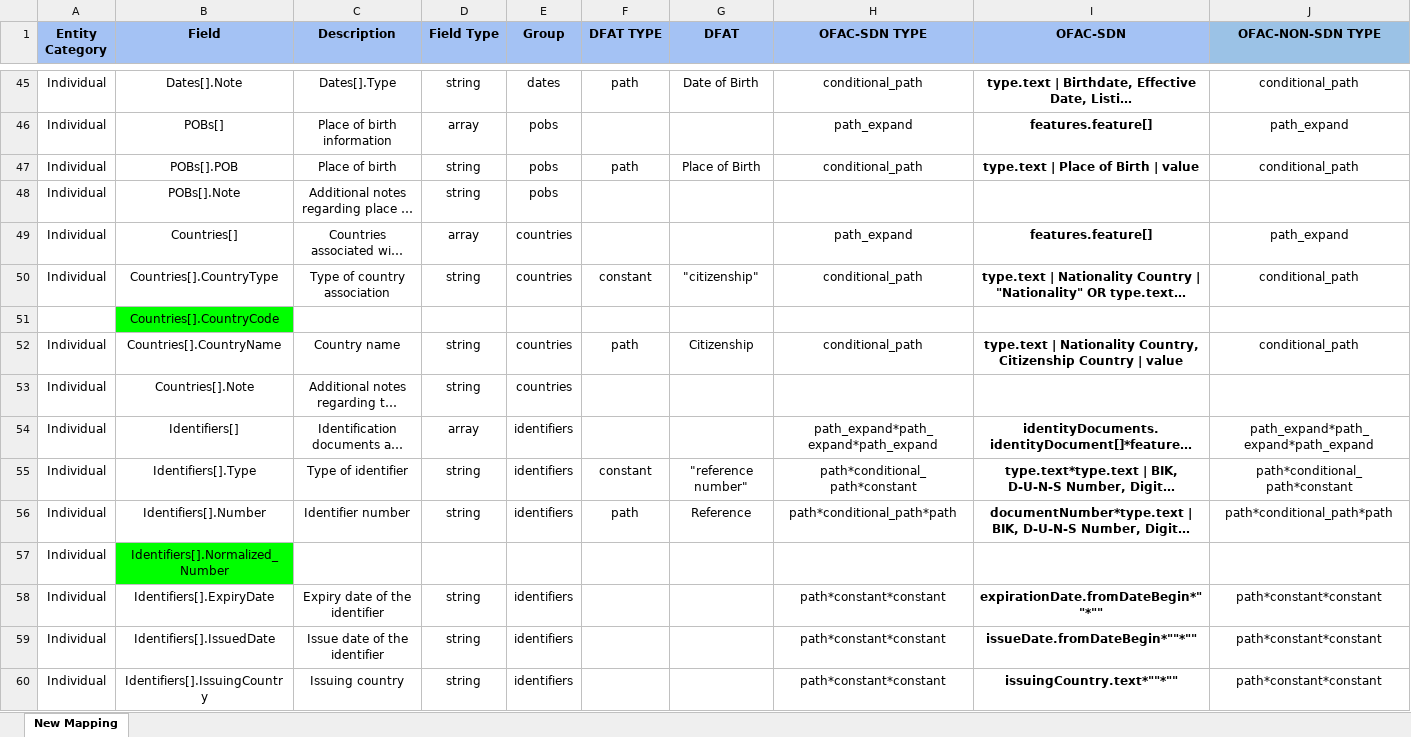
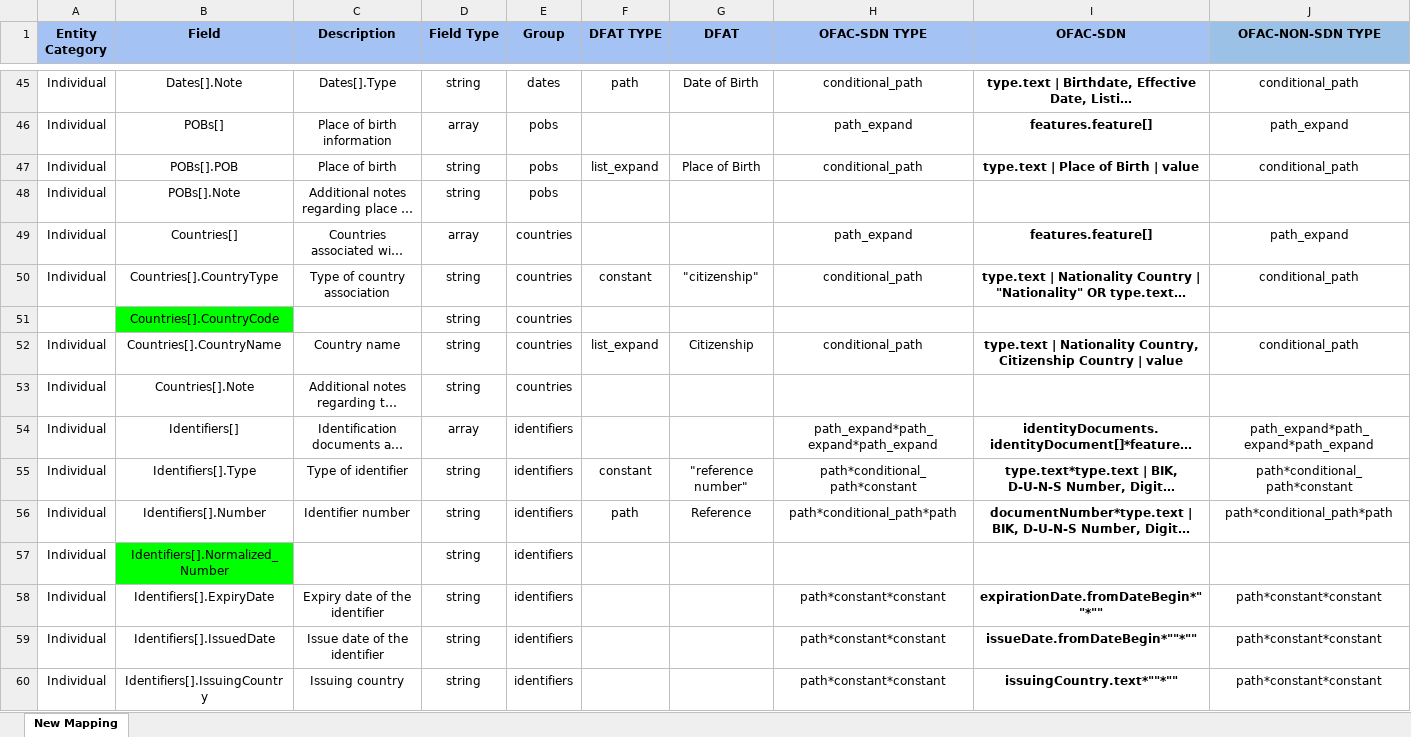
Before and after one commit to VinnoVigilance/python-components, an Excel workbook: data/rules/mapping.xlsx, sheet New Mapping, drawn as a sheet; only a part is shown, gaps mark what is left out; long unchanged cells end in …; values as stored, in another font and other column widths than the file's, no borders; removed rows and columns are numbered as before the commit, all else as after; rows hold the shown columns only; the diff covers the shown part only; the diff names each change by its address in the sheet, - before the commit and + after, or states it on an @@ line.

Commit message:
fix: update DFAT mapping and list expansion

```diff
--- a/data/rules/mapping.xlsx (sheet New Mapping)
+++ b/data/rules/mapping.xlsx (sheet New Mapping)
-F47 (DFAT TYPE): path
+F47 (DFAT TYPE): list_expand
-row 51:  | Countries[].CountryCode
+row 51:  | Countries[].CountryCode |  | string | countries
-F52 (DFAT TYPE): path
+F52 (DFAT TYPE): list_expand
-D57 (Field Type): (empty)
+D57 (Field Type): string
-E57 (Group): (empty)
+E57 (Group): identifiers
```
Also changed, not shown: 69 edited cells and cell formats elsewhere in this sheet, 2 other files.
